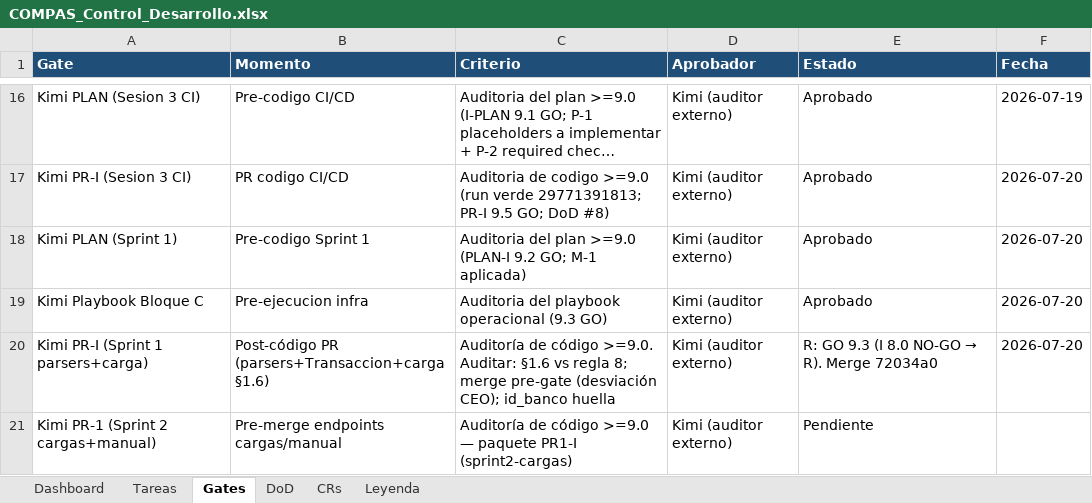
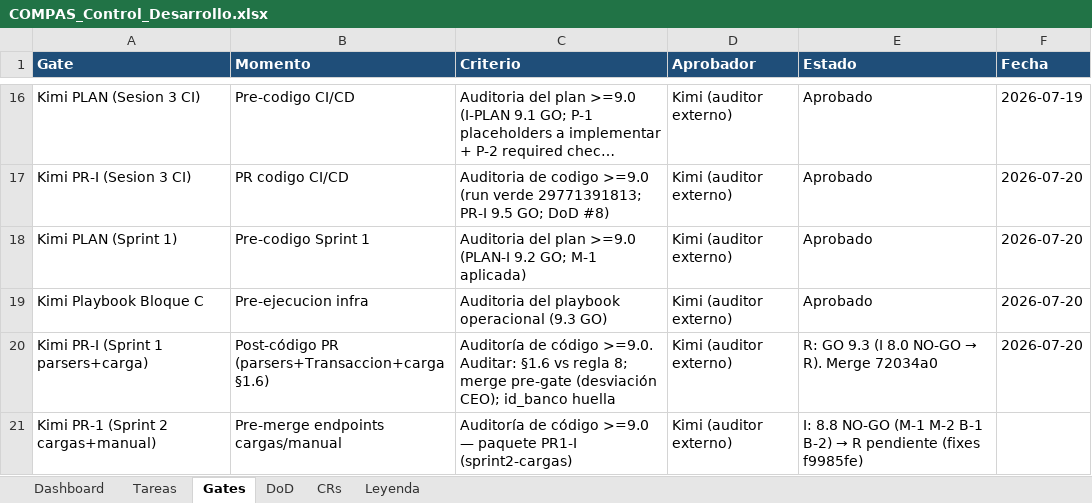
Before and after one commit to RoddosColombia/compas, an Excel workbook: docs/COMPAS_Control_Desarrollo.xlsx, sheet Gates, drawn as a sheet; only a part is shown, gaps mark what is left out; long unchanged cells end in …; values as stored, in another font and other column widths than the file's, no borders; the diff names each change by its address in the sheet, - before the commit and + after, or states it on an @@ line.

```diff
--- a/docs/COMPAS_Control_Desarrollo.xlsx (sheet Gates)
+++ b/docs/COMPAS_Control_Desarrollo.xlsx (sheet Gates)
@@ E21 (Estado): Pendiente → I: 8.8 NO-GO (M-1 M-2 B-1 B-2) → R pendiente (fixes f9985fe) @@
```
Also changed, not shown: sheet CRs, 2 other files.
